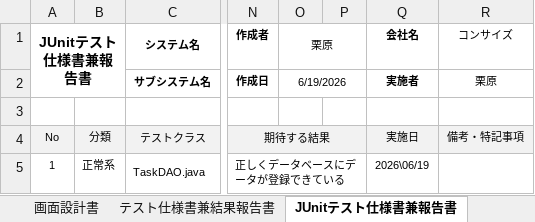
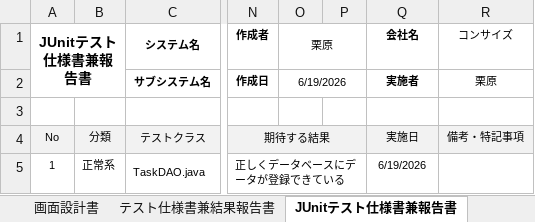
Before and after one commit to Kurihara-kouki/TasBo, an Excel workbook: プロジェクト型演習_成果物_TasBo_登録.xlsx, sheet JUnitテスト仕様書兼報告書, drawn as a sheet; only a part is shown, gaps mark what is left out; values as stored, in another font and other column widths than the file's, no borders; the diff names each change by its address in the sheet, - before the commit and + after, or states it on an @@ line.

Commit message:
JUnitテスト仕様書兼報告書内の実施日の誤字を修正しました。

```diff
--- a/プロジェクト型演習_成果物_TasBo_登録.xlsx (sheet JUnitテスト仕様書兼報告書)
+++ b/プロジェクト型演習_成果物_TasBo_登録.xlsx (sheet JUnitテスト仕様書兼報告書)
-Q5 (会社名): 2026\06/19
+Q5 (会社名): 6/19/2026
```
